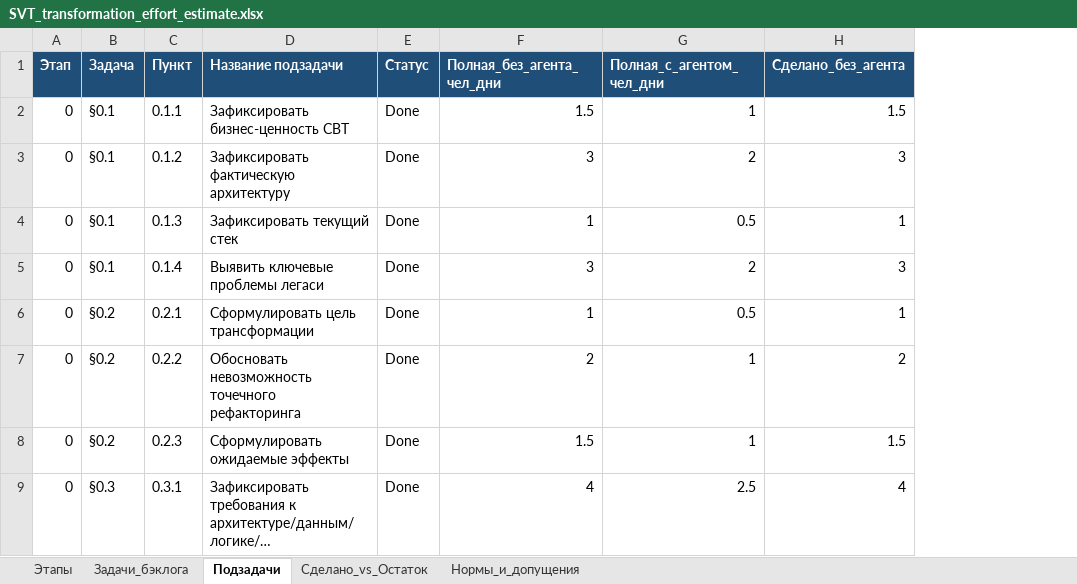
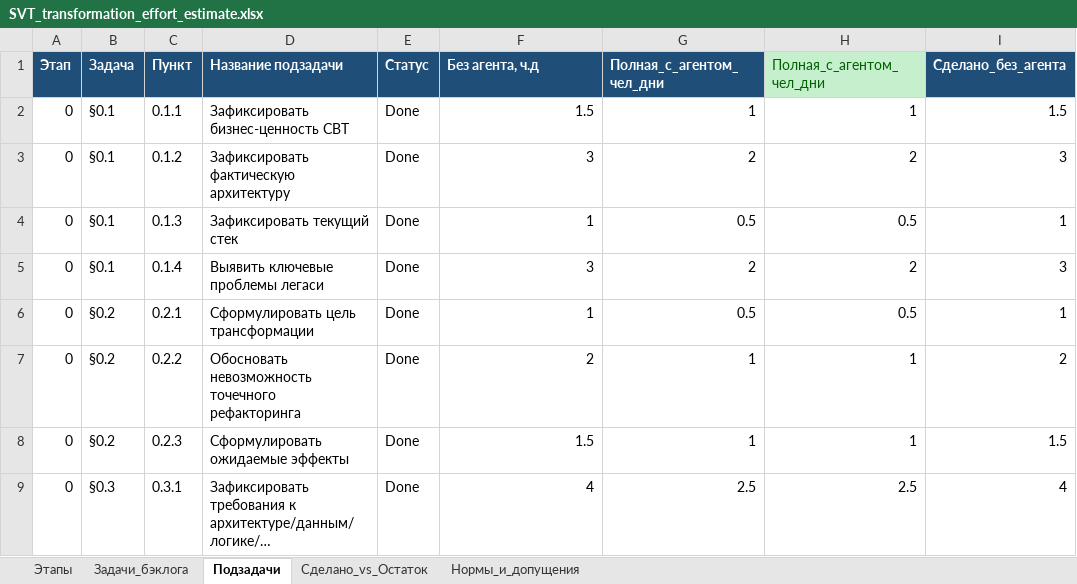
Before and after one commit to ivasylyev/BlazorSvt, an Excel workbook: docs/estimation/SVT_transformation_effort_estimate.xlsx, sheet Подзадачи, drawn as a sheet; only a part is shown; values as stored, in another font and other column widths than the file's, no borders; the diff names each change by its address in the sheet, - before the commit and + after, or states it on an @@ line.

```diff
--- a/docs/estimation/SVT_transformation_effort_estimate.xlsx (sheet Подзадачи)
+++ b/docs/estimation/SVT_transformation_effort_estimate.xlsx (sheet Подзадачи)
+column H (Полная_с_агентом_чел_дни), rows 2-9: 1 | 2 | 0.5 | 2 | 0.5 | 1 | 1 | 2.5
-F1: Полная_без_агента_чел_дни
+F1: Без агента, ч.д
```
Also changed, not shown: sheet Этапы, 15 other files.
